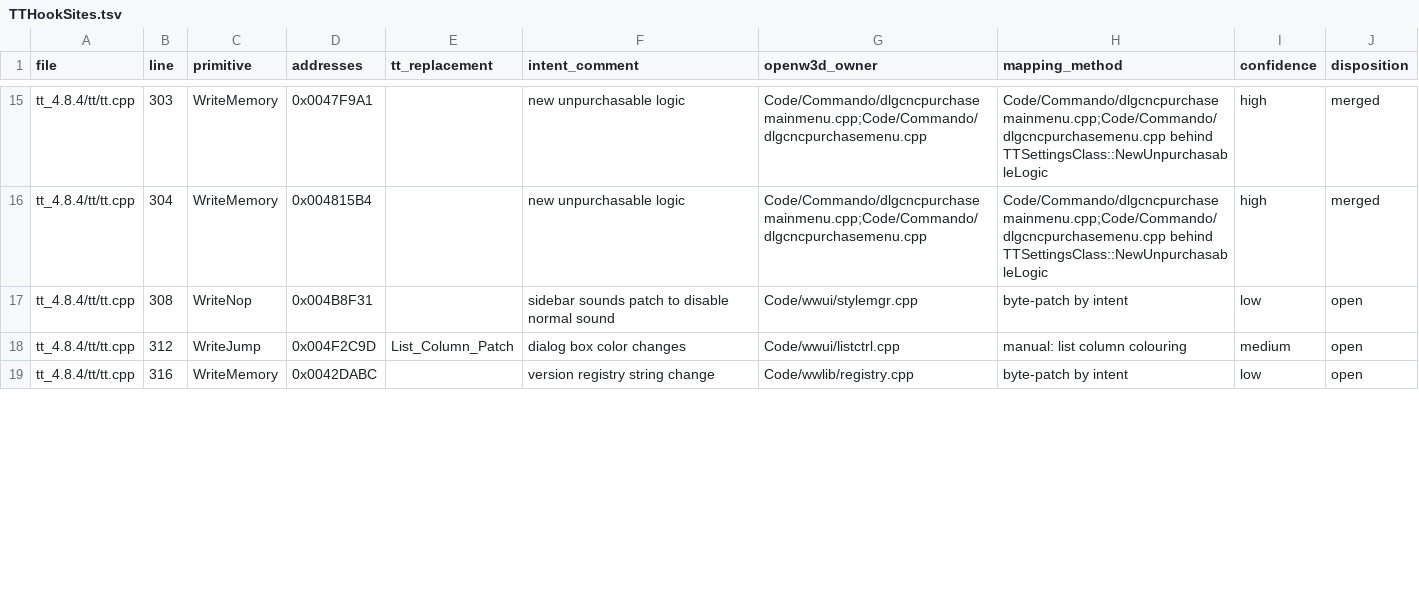
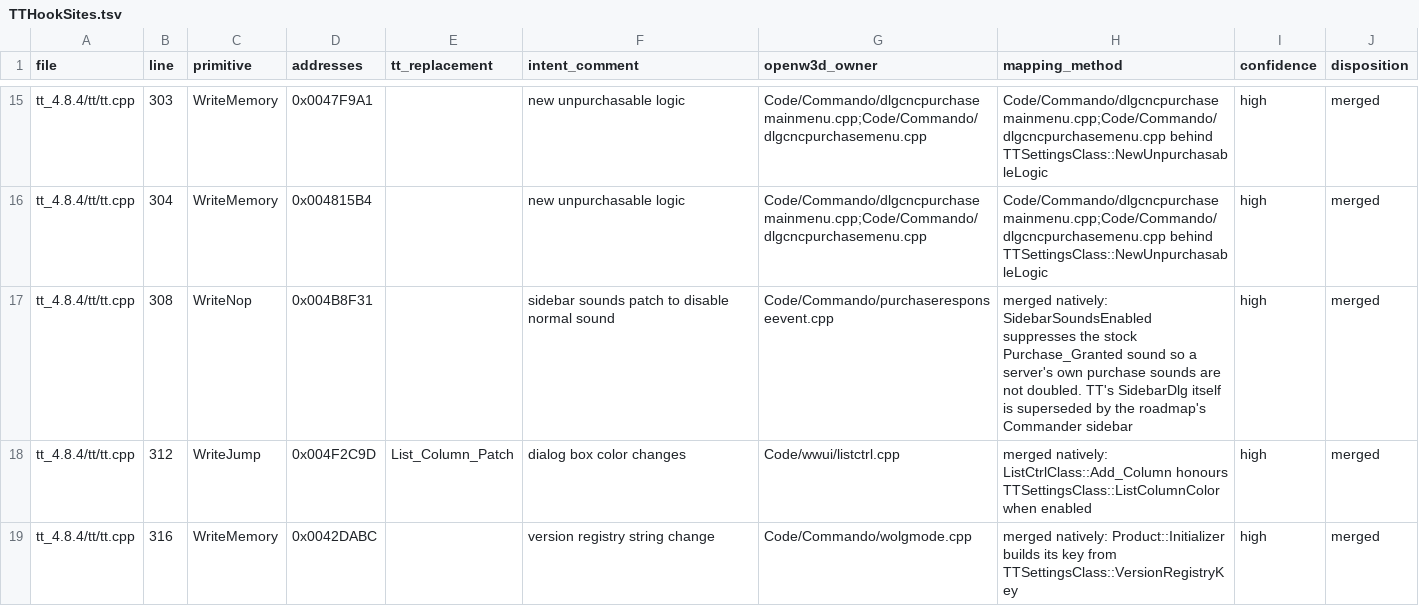
Before and after one commit to shefben/CnC_Renegade_RTS_FPS, a TSV file: docs/tt484/TTHookSites.tsv, drawn as a sheet; only a part is shown, gaps mark what is left out; the diff covers the shown part only.

```diff
--- a/docs/tt484/TTHookSites.tsv
+++ b/docs/tt484/TTHookSites.tsv
@@ -16,4 +16,4 @@ tt_4.8.4/tt/tt.cpp	303	WriteMemory	0x0047F9A1		new unpurchasable logic	Code/Comm
 tt_4.8.4/tt/tt.cpp	304	WriteMemory	0x004815B4		new unpurchasable logic	Code/Commando/dlgcncpurchasemainmenu.cpp;Code/Commando/dlgcncpurchasemenu.cpp	Code/Commando/dlgcncpurchasemainmenu.cpp;Code/Commando/dlgcncpurchasemenu.cpp behind TTSettingsClass::NewUnpurchasableLogic	high	merged
-tt_4.8.4/tt/tt.cpp	308	WriteNop	0x004B8F31		sidebar sounds patch to disable normal sound	Code/wwui/stylemgr.cpp	byte-patch by intent	low	open
-tt_4.8.4/tt/tt.cpp	312	WriteJump	0x004F2C9D	List_Column_Patch	dialog box color changes	Code/wwui/listctrl.cpp	manual: list column colouring	medium	open
-tt_4.8.4/tt/tt.cpp	316	WriteMemory	0x0042DABC		version registry string change	Code/wwlib/registry.cpp	byte-patch by intent	low	open
+tt_4.8.4/tt/tt.cpp	308	WriteNop	0x004B8F31		sidebar sounds patch to disable normal sound	Code/Commando/purchaseresponseevent.cpp	merged natively: SidebarSoundsEnabled suppresses the stock Purchase_Granted sound so a server's own purchase sounds are not doubled. TT's SidebarDlg itself is superseded by the roadmap's Commander sidebar	high	merged
+tt_4.8.4/tt/tt.cpp	312	WriteJump	0x004F2C9D	List_Column_Patch	dialog box color changes	Code/wwui/listctrl.cpp	merged natively: ListCtrlClass::Add_Column honours TTSettingsClass::ListColumnColor when enabled	high	merged
+tt_4.8.4/tt/tt.cpp	316	WriteMemory	0x0042DABC		version registry string change	Code/Commando/wolgmode.cpp	merged natively: Product::Initializer builds its key from TTSettingsClass::VersionRegistryKey	high	merged
```
Also changed, not shown: 50 edited cells elsewhere in this file, 4 other files.
